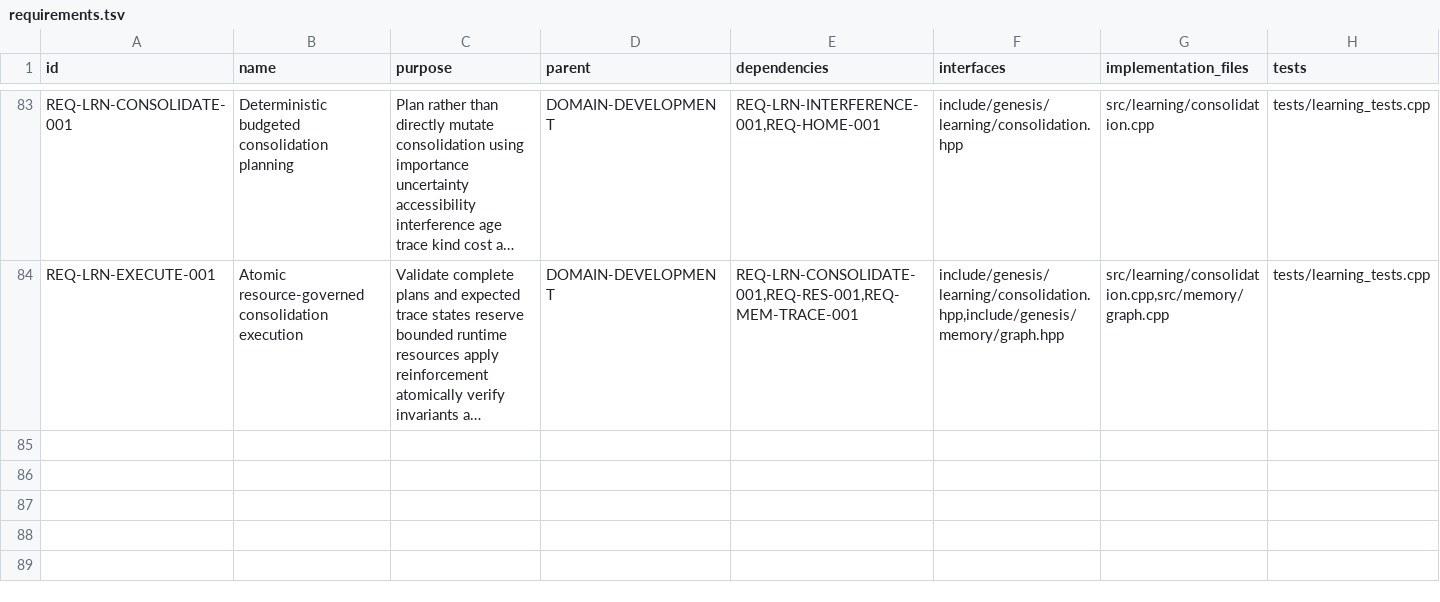
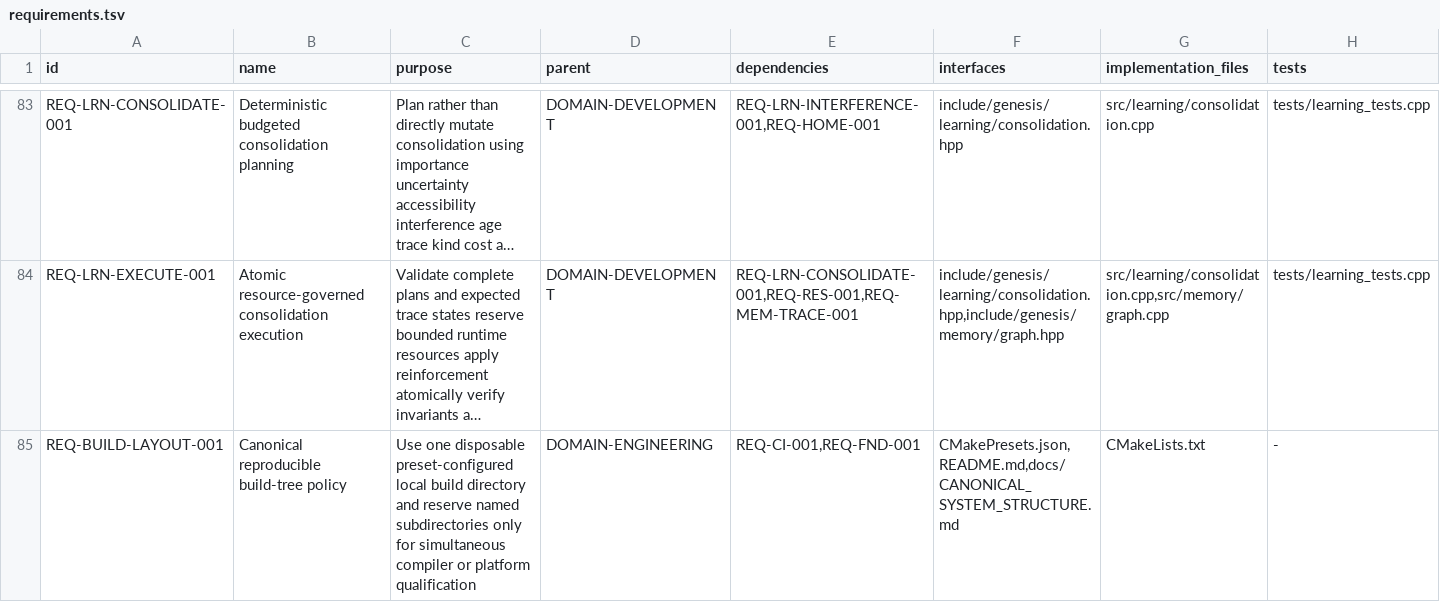
Before and after one commit to jayprophit/Genesis, a TSV file: registry/requirements.tsv, drawn as a sheet; only a part is shown, gaps mark what is left out; long unchanged cells end in …; rows hold the shown columns only; the diff names each change by its address in the sheet, - before the commit and + after, or states it on an @@ line.

Commit message:
Standardize build layout and language boundaries

```diff
--- a/registry/requirements.tsv
+++ b/registry/requirements.tsv
+row 85: REQ-BUILD-LAYOUT-001 | Canonical reproducible build-tree policy | Use one disposable preset-configured local build directory and reserve named subdirectories only for simultaneous compiler or platform qualification | DOMAIN-ENGINEERING | REQ-CI-001,REQ-FND-001 | CMakePresets.json,README.md,docs/CANONICAL_SYSTEM_STRUCTURE.md | CMakeLists.txt | -
```
Also changed, not shown: registry/completion_components.tsv, registry/completion_report.tsv, 4 other files.
